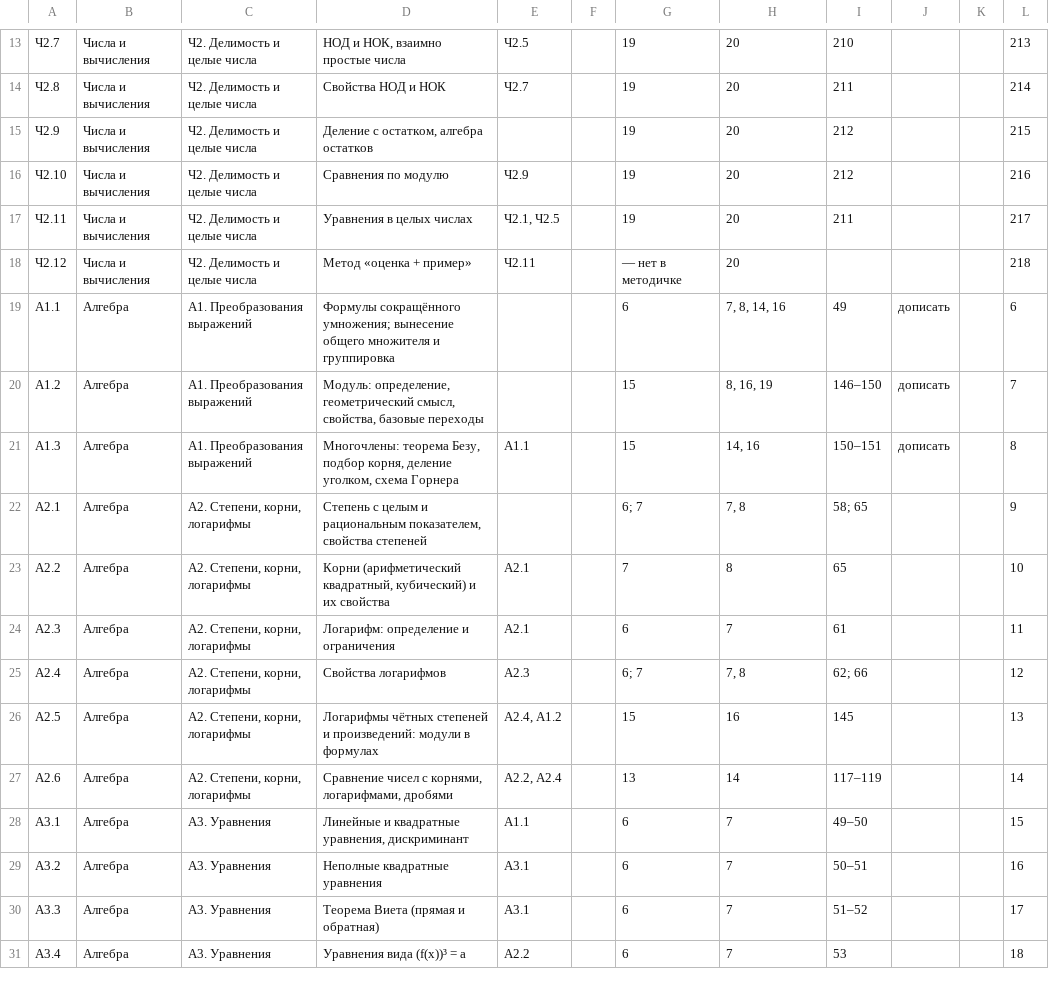
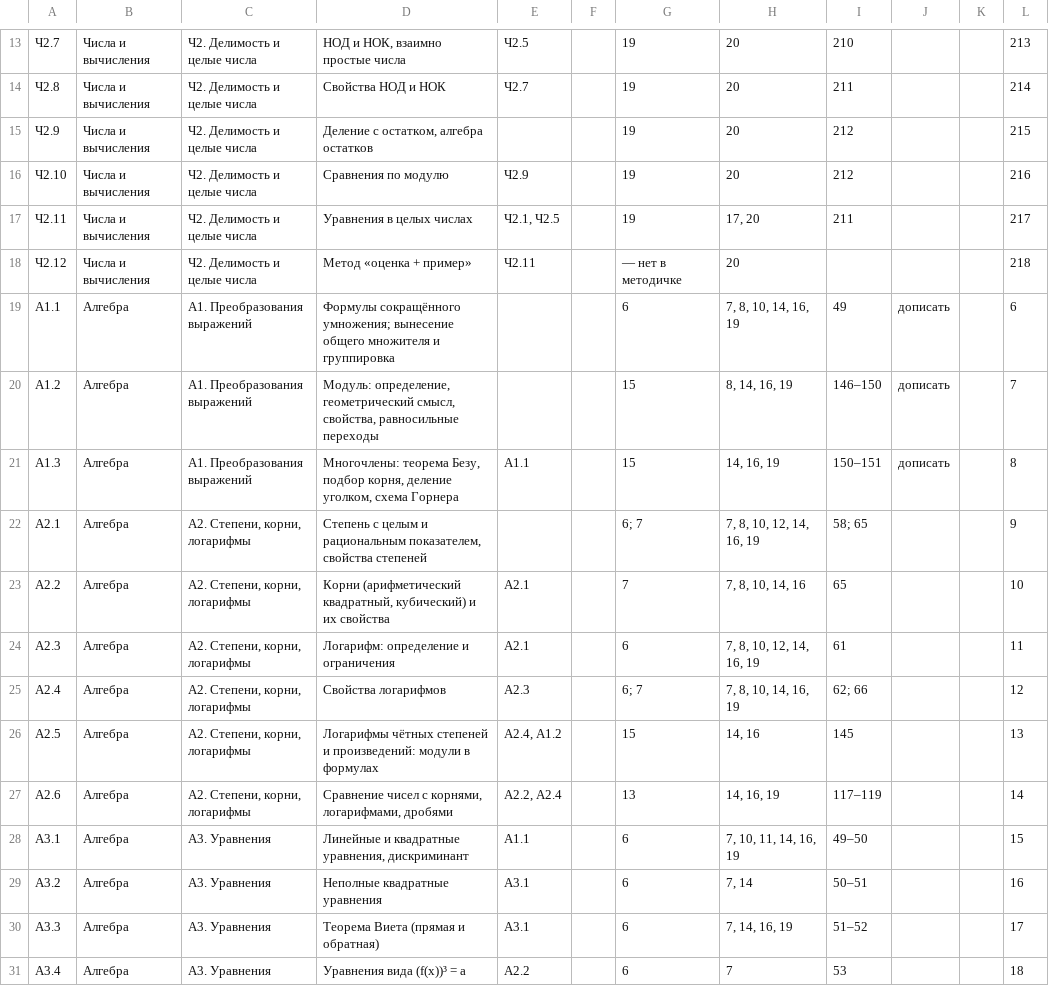
Before and after one commit to maqrite/profimatika-shpora, a CSV file: данные/темы.csv, drawn as a sheet; only a part is shown, gaps mark what is left out; the diff covers the shown part only.

```diff
--- a/данные/темы.csv
+++ b/данные/темы.csv
@@ -16,16 +16,16 @@
 Ч2.10,Числа и вычисления,Ч2. Делимость и целые числа,Сравнения по модулю,Ч2.9,,19,20,212,,,216
-Ч2.11,Числа и вычисления,Ч2. Делимость и целые числа,Уравнения в целых числах,"Ч2.1, Ч2.5",,19,20,211,,,217
+Ч2.11,Числа и вычисления,Ч2. Делимость и целые числа,Уравнения в целых числах,"Ч2.1, Ч2.5",,19,"17, 20",211,,,217
 Ч2.12,Числа и вычисления,Ч2. Делимость и целые числа,Метод «оценка + пример»,Ч2.11,,— нет в методичке,20,,,,218
-А1.1,Алгебра,А1. Преобразования выражений,Формулы сокращённого умножения; вынесение общего множителя и группировка,,,6,"7, 8, 14, 16",49,дописать,,6
-А1.2,Алгебра,А1. Преобразования выражений,"Модуль: определение, геометрический смысл, свойства, базовые переходы",,,15,"8, 16, 19",146–150,дописать,,7
-А1.3,Алгебра,А1. Преобразования выражений,"Многочлены: теорема Безу, подбор корня, деление уголком, схема Горнера",А1.1,,15,"14, 16",150–151,дописать,,8
-А2.1,Алгебра,"А2. Степени, корни, логарифмы","Степень с целым и рациональным показателем, свойства степеней",,,6; 7,"7, 8",58; 65,,,9
-А2.2,Алгебра,"А2. Степени, корни, логарифмы","Корни (арифметический квадратный, кубический) и их свойства",А2.1,,7,8,65,,,10
-А2.3,Алгебра,"А2. Степени, корни, логарифмы",Логарифм: определение и ограничения,А2.1,,6,7,61,,,11
-А2.4,Алгебра,"А2. Степени, корни, логарифмы",Свойства логарифмов,А2.3,,6; 7,"7, 8",62; 66,,,12
-А2.5,Алгебра,"А2. Степени, корни, логарифмы",Логарифмы чётных степеней и произведений: модули в формулах,"А2.4, А1.2",,15,16,145,,,13
-А2.6,Алгебра,"А2. Степени, корни, логарифмы","Сравнение чисел с корнями, логарифмами, дробями","А2.2, А2.4",,13,14,117–119,,,14
-А3.1,Алгебра,А3. Уравнения,"Линейные и квадратные уравнения, дискриминант",А1.1,,6,7,49–50,,,15
-А3.2,Алгебра,А3. Уравнения,Неполные квадратные уравнения,А3.1,,6,7,50–51,,,16
-А3.3,Алгебра,А3. Уравнения,Теорема Виета (прямая и обратная),А3.1,,6,7,51–52,,,17
+А1.1,Алгебра,А1. Преобразования выражений,Формулы сокращённого умножения; вынесение общего множителя и группировка,,,6,"7, 8, 10, 14, 16, 19",49,дописать,,6
+А1.2,Алгебра,А1. Преобразования выражений,"Модуль: определение, геометрический смысл, свойства, равносильные переходы",,,15,"8, 14, 16, 19",146–150,дописать,,7
+А1.3,Алгебра,А1. Преобразования выражений,"Многочлены: теорема Безу, подбор корня, деление уголком, схема Горнера",А1.1,,15,"14, 16, 19",150–151,дописать,,8
+А2.1,Алгебра,"А2. Степени, корни, логарифмы","Степень с целым и рациональным показателем, свойства степеней",,,6; 7,"7, 8, 10, 12, 14, 16, 19",58; 65,,,9
+А2.2,Алгебра,"А2. Степени, корни, логарифмы","Корни (арифметический квадратный, кубический) и их свойства",А2.1,,7,"7, 8, 10, 14, 16",65,,,10
+А2.3,Алгебра,"А2. Степени, корни, логарифмы",Логарифм: определение и ограничения,А2.1,,6,"7, 8, 10, 12, 14, 16, 19",61,,,11
+А2.4,Алгебра,"А2. Степени, корни, логарифмы",Свойства логарифмов,А2.3,,6; 7,"7, 8, 10, 14, 16, 19",62; 66,,,12
+А2.5,Алгебра,"А2. Степени, корни, логарифмы",Логарифмы чётных степеней и произведений: модули в формулах,"А2.4, А1.2",,15,"14, 16",145,,,13
+А2.6,Алгебра,"А2. Степени, корни, логарифмы","Сравнение чисел с корнями, логарифмами, дробями","А2.2, А2.4",,13,"14, 16, 19",117–119,,,14
+А3.1,Алгебра,А3. Уравнения,"Линейные и квадратные уравнения, дискриминант",А1.1,,6,"7, 10, 11, 14, 16, 19",49–50,,,15
+А3.2,Алгебра,А3. Уравнения,Неполные квадратные уравнения,А3.1,,6,"7, 14",50–51,,,16
+А3.3,Алгебра,А3. Уравнения,Теорема Виета (прямая и обратная),А3.1,,6,"7, 14, 16, 19",51–52,,,17
 А3.4,Алгебра,А3. Уравнения,Уравнения вида (f(x))³ = a,А2.2,,6,7,53,,,18
```
Also changed, not shown: 93 edited cells elsewhere in this file, 8 other files.
